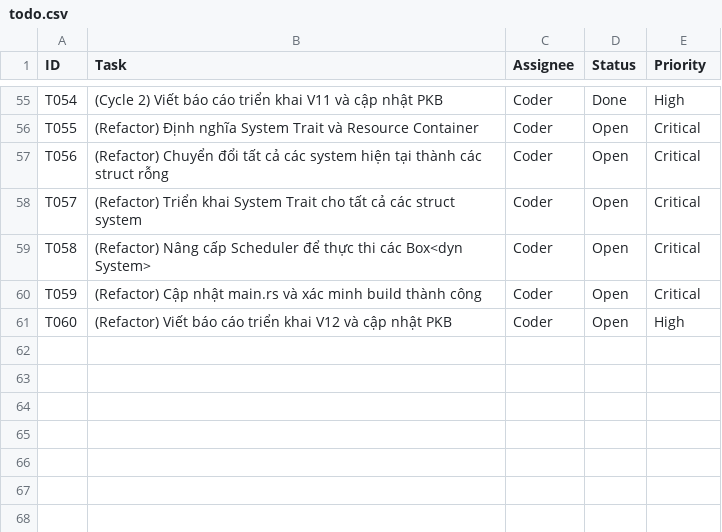
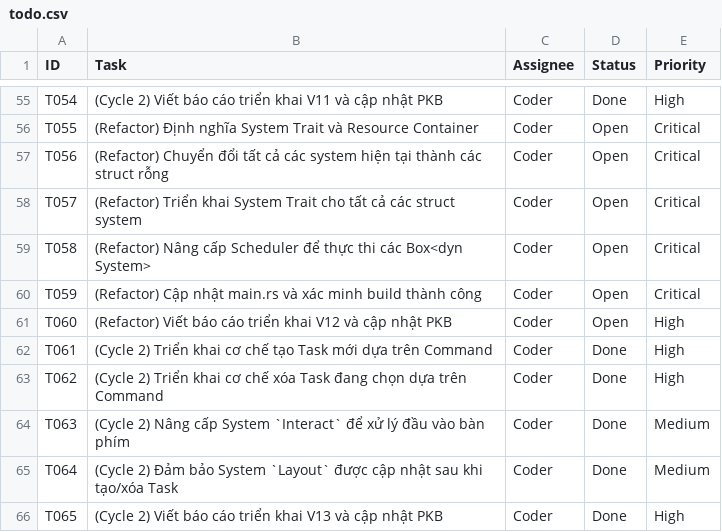
Before and after one commit to hoduyquocbao/platform, a CSV file: pkb/todo.csv, drawn as a sheet; only a part is shown, gaps mark what is left out.

Commit message:
feat(cycle-2): implement create and delete functionality
Fulfills task T-250705-13. Implemented a command-based pattern for creating and deleting tasks. The core CRUD loop for the GUI is now complete.

```diff
--- a/pkb/todo.csv
+++ b/pkb/todo.csv
@@ -61 +61,6 @@ T059,"(Refactor) Cập nhật main.rs và xác minh build thành công",Coder,Op
 T060,"(Refactor) Viết báo cáo triển khai V12 và cập nhật PKB",Coder,Open,High
+T061,"(Cycle 2) Triển khai cơ chế tạo Task mới dựa trên Command",Coder,Done,High
+T062,"(Cycle 2) Triển khai cơ chế xóa Task đang chọn dựa trên Command",Coder,Done,High
+T063,"(Cycle 2) Nâng cấp System `Interact` để xử lý đầu vào bàn phím",Coder,Done,Medium
+T064,"(Cycle 2) Đảm bảo System `Layout` được cập nhật sau khi tạo/xóa Task",Coder,Done,Medium
+T065,"(Cycle 2) Viết báo cáo triển khai V13 và cập nhật PKB",Coder,Done,High
```
Also changed, not shown: 3 other files.
